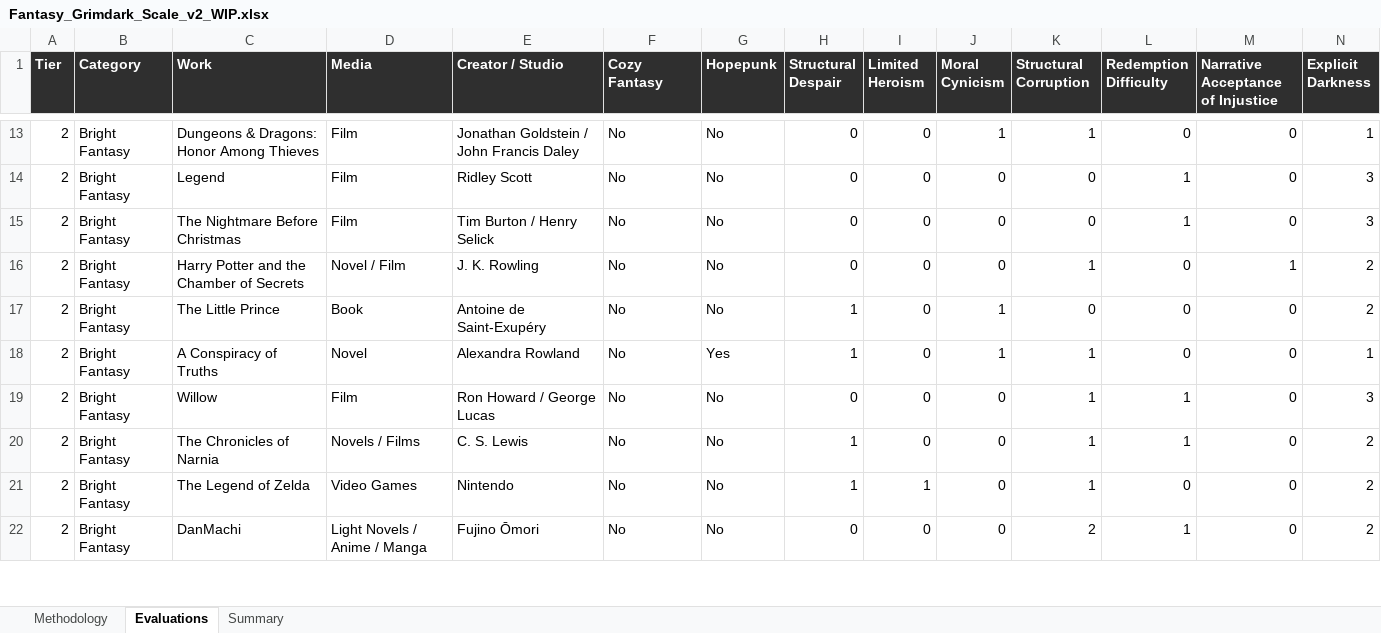
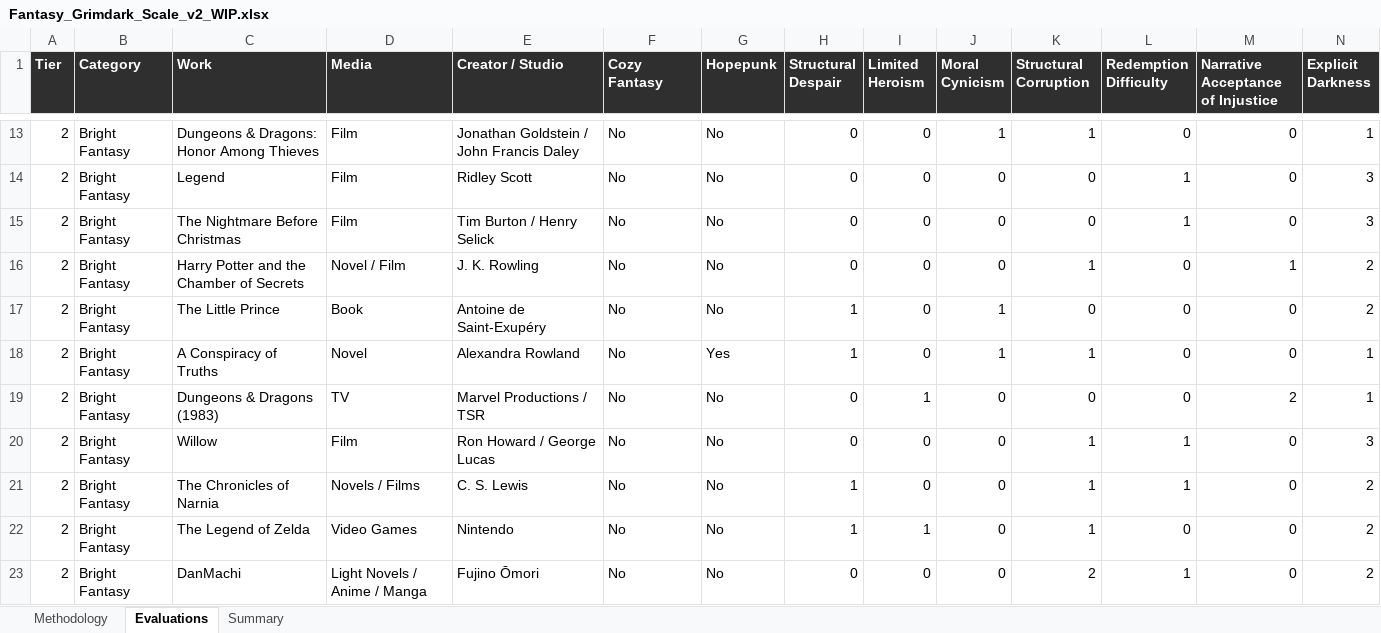
Before and after one commit to refo44/fantasy-darkness-scale, an Excel workbook: Fantasy_Grimdark_Scale_v2_WIP.xlsx, sheet Evaluations, drawn as a sheet; only a part is shown, gaps mark what is left out; values as stored, in another font and other column widths than the file's, no borders; rows hold the shown columns only; the diff names each change by its address in the sheet, - before the commit and + after, or states it on an @@ line.

```diff
--- a/Fantasy_Grimdark_Scale_v2_WIP.xlsx (sheet Evaluations)
+++ b/Fantasy_Grimdark_Scale_v2_WIP.xlsx (sheet Evaluations)
+row 19: 2 | Bright Fantasy | Dungeons & Dragons (1983) | TV | Marvel Productions / TSR | No | No | 0 | 1 | 0 | 0 | 0 | 2 | 1
```
Also changed, not shown: sheet Summary, 4 other files.
